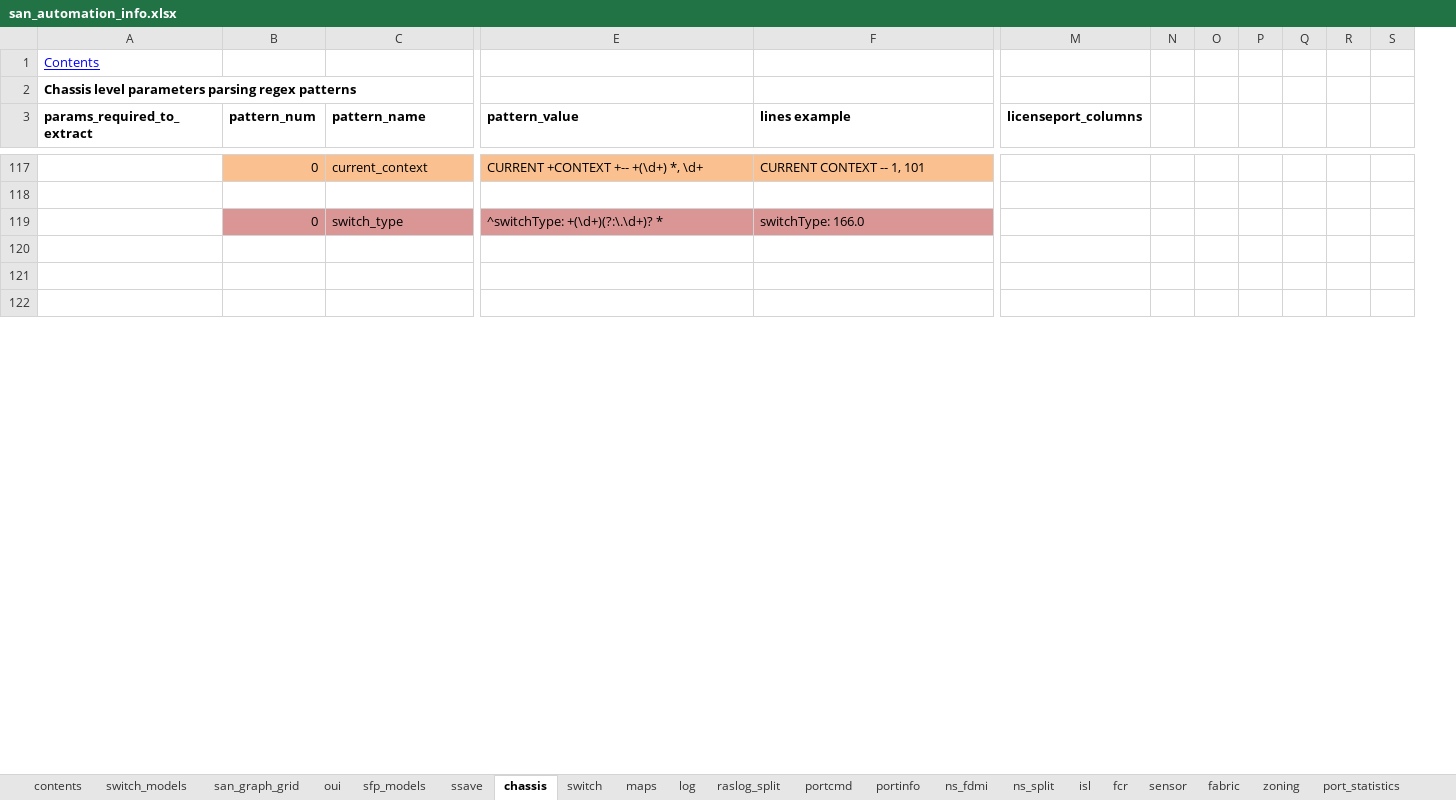
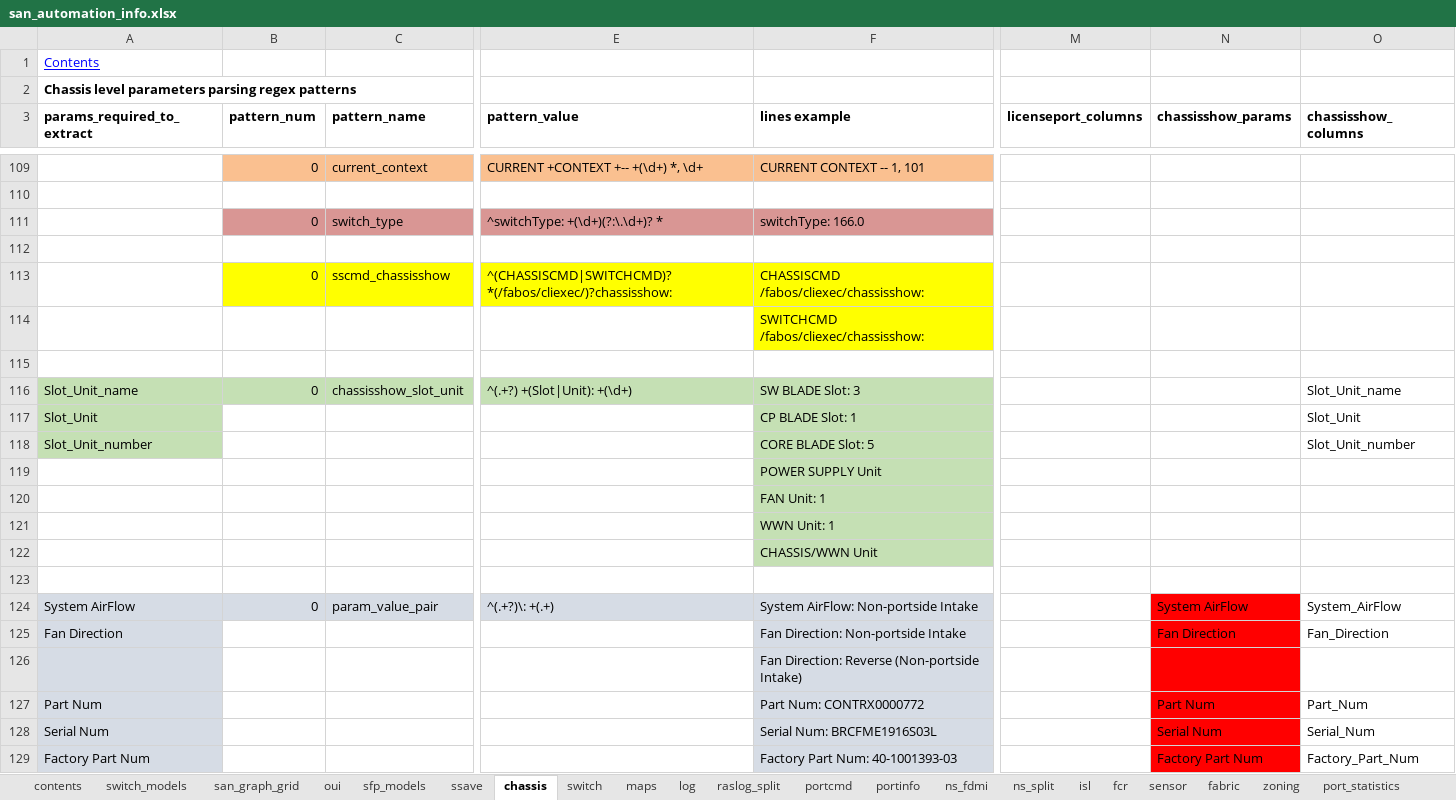
Before and after one commit to KonstantinAlxVlasenko/san_report_automation, an Excel workbook: san_automation_info.xlsx, sheet chassis, drawn as a sheet; only a part is shown, gaps mark what is left out; values as stored, in another font and other column widths than the file's, no borders; removed rows and columns are numbered as before the commit, all else as after; rows hold the shown columns only; the diff covers the shown part only; the diff names each change by its address in the sheet, - before the commit and + after, or states it on an @@ line.

Commit message:
factory sn and oem id

```diff
--- a/san_automation_info.xlsx (sheet chassis)
+++ b/san_automation_info.xlsx (sheet chassis)
-column N, empty
-column O, empty
-column P, empty
-column Q, empty
-column R, empty
-column S, empty
+column N (chassisshow_params), empty
+column O (chassisshow_columns), empty
+row 113:  | 0 | sscmd_chassisshow | ^(CHASSISCMD|SWITCHCMD)? *(/fabos/cliexec/)?chassisshow: | CHASSISCMD /fabos/cliexec/chassisshow:
+row 114:  |  |  |  | SWITCHCMD /fabos/cliexec/chassisshow:
+row 116: Slot_Unit_name | 0 | chassisshow_slot_unit | ^(.+?) +(Slot|Unit): +(\d+) | SW BLADE Slot: 3 |  |  | Slot_Unit_name
+row 117: Slot_Unit |  |  |  | CP BLADE Slot: 1 |  |  | Slot_Unit
+row 118: Slot_Unit_number |  |  |  | CORE BLADE Slot: 5 |  |  | Slot_Unit_number
+row 119:  |  |  |  | POWER SUPPLY Unit
+row 120:  |  |  |  | FAN Unit: 1
+row 121:  |  |  |  | WWN Unit: 1
+row 122:  |  |  |  | CHASSIS/WWN Unit
+row 124: System AirFlow | 0 | param_value_pair | ^(.+?)\: +(.+) | System AirFlow: Non-portside Intake |  | System AirFlow | System_AirFlow
+row 125: Fan Direction |  |  |  | Fan Direction: Non-portside Intake |  | Fan Direction | Fan_Direction
+row 126:  |  |  |  | Fan Direction: Reverse (Non-portside Intake)
+row 127: Part Num |  |  |  | Part Num: CONTRX0000772 |  | Part Num | Part_Num
+row 128: Serial Num |  |  |  | Serial Num: BRCFME1916S03L |  | Serial Num | Serial_Num
+row 129: Factory Part Num |  |  |  | Factory Part Num: 40-1001393-03 |  | Factory Part Num | Factory_Part_Num
```
Also changed, not shown: 20 added rows, 11 removed rows, 6 edited cells and cell formats elsewhere in this sheet, sheet customer_report, report_info.xlsx, 16 other files.
